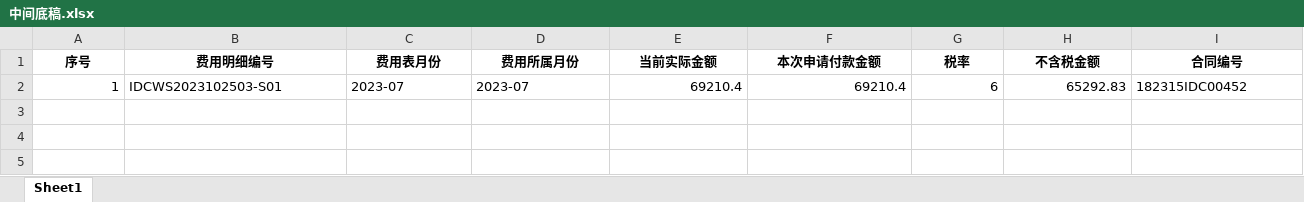
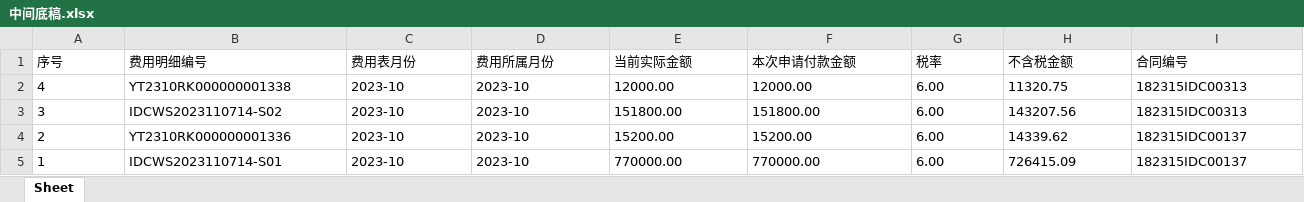
Before and after one commit to LeanZhuang/IDC_toolbox, an Excel workbook: temp/中间底稿.xlsx, sheet Sheet, drawn as a sheet; only a part is shown; values as stored, in another font and other column widths than the file's, no borders; addresses are those after the commit; rows hold the shown columns only; the diff covers the shown part only; the diff names each change by its address in the sheet, - before the commit and + after, or states it on an @@ line.

```diff
--- a/temp/中间底稿.xlsx (sheet Sheet)
+++ b/temp/中间底稿.xlsx (sheet Sheet)
-sheet tab: Sheet1
+sheet tab: Sheet
@@ A1:I1 bold: on → off, alignment: center → left @@
+row 2: 4 | YT2310RK000000001338 | 2023-10 | 2023-10 | 12000.00 | 12000.00 | 6.00 | 11320.75 | 182315IDC00313
+row 3: 3 | IDCWS2023110714-S02 | 2023-10 | 2023-10 | 151800.00 | 151800.00 | 6.00 | 143207.56 | 182315IDC00313
+row 4: 2 | YT2310RK000000001336 | 2023-10 | 2023-10 | 15200.00 | 15200.00 | 6.00 | 14339.62 | 182315IDC00137
-A5 alignment: right
+A5 alignment: left
-B5 (费用明细编号): IDCWS2023102503-S01
+B5 (费用明细编号): IDCWS2023110714-S01
-C5 (费用表月份): 2023-07
+C5 (费用表月份): 2023-10
-D5 (费用所属月份): 2023-07
+D5 (费用所属月份): 2023-10
-E5 (当前实际金额): 69210.4
+E5 (当前实际金额): 770000.00
-F5 (本次申请付款金额): 69210.4
+F5 (本次申请付款金额): 770000.00
-G5 (税率): 6
+G5 (税率): 6.00
-H5 (不含税金额): 65292.83
+H5 (不含税金额): 726415.09
-I5 (合同编号): 182315IDC00452
+I5 (合同编号): 182315IDC00137
```
Also changed, not shown: 7 edited cells and cell formats elsewhere in this sheet, temp/带宽.xlsx, temp/非带宽.xlsx, 17 other files.
